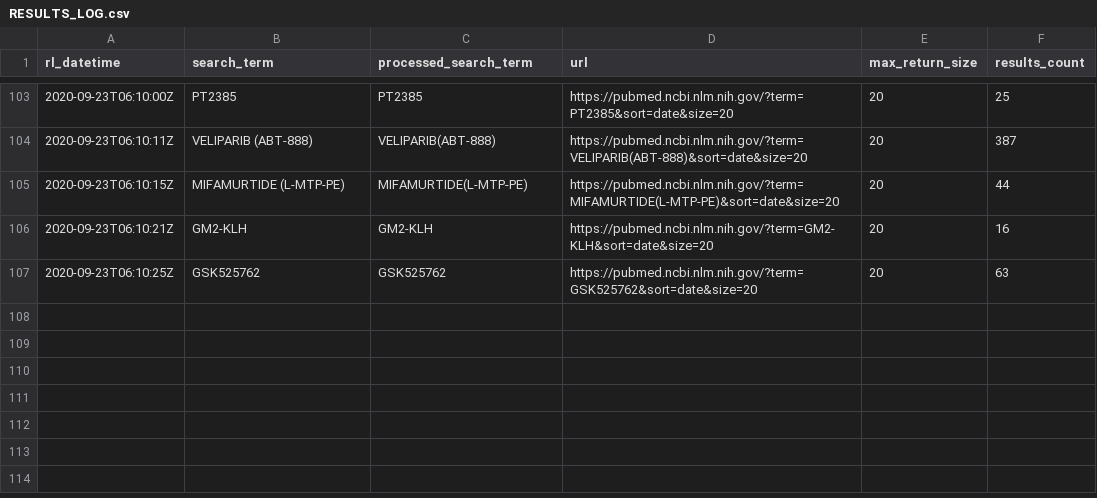
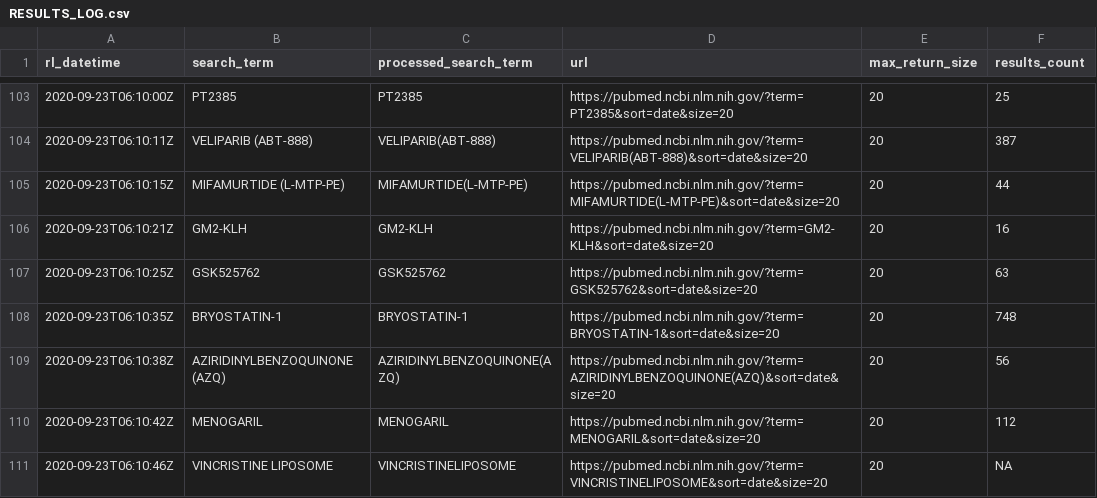
Before and after one commit to meerapatelmd/pubmedSearchData, a CSV file: data-raw/RESULTS_LOG.csv, drawn as a sheet; only a part is shown, gaps mark what is left out.

Commit message:
automated data refresh

```diff
--- a/data-raw/RESULTS_LOG.csv
+++ b/data-raw/RESULTS_LOG.csv
@@ -107 +107,5 @@ rl_datetime,search_term,processed_search_term,url,max_return_size,results_count
 2020-09-23T06:10:25Z,GSK525762,GSK525762,https://pubmed.ncbi.nlm.nih.gov/?term=GSK525762&sort=date&size=20,20,63
+2020-09-23T06:10:35Z,BRYOSTATIN-1,BRYOSTATIN-1,https://pubmed.ncbi.nlm.nih.gov/?term=BRYOSTATIN-1&sort=date&size=20,20,748
+2020-09-23T06:10:38Z,AZIRIDINYLBENZOQUINONE (AZQ),AZIRIDINYLBENZOQUINONE(AZQ),https://pubmed.ncbi.nlm.nih.gov/?term=AZIRIDINYLBENZOQUINONE(AZQ)&sort=date&size=20,20,56
+2020-09-23T06:10:42Z,MENOGARIL,MENOGARIL,https://pubmed.ncbi.nlm.nih.gov/?term=MENOGARIL&sort=date&size=20,20,112
+2020-09-23T06:10:46Z,VINCRISTINE LIPOSOME,VINCRISTINELIPOSOME,https://pubmed.ncbi.nlm.nih.gov/?term=VINCRISTINELIPOSOME&sort=date&size=20,20,NA
```
Also changed, not shown: 7 other files.
